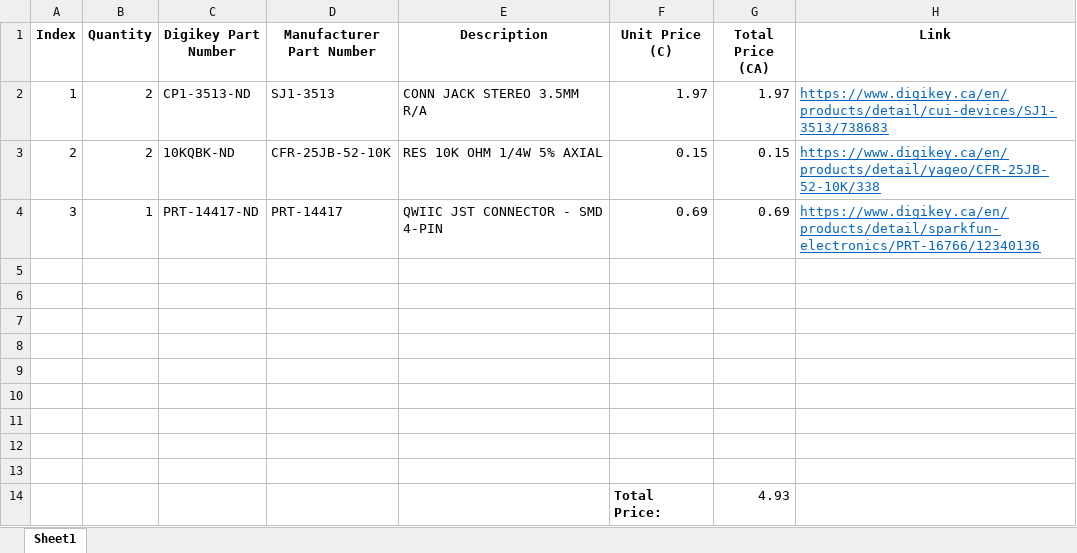
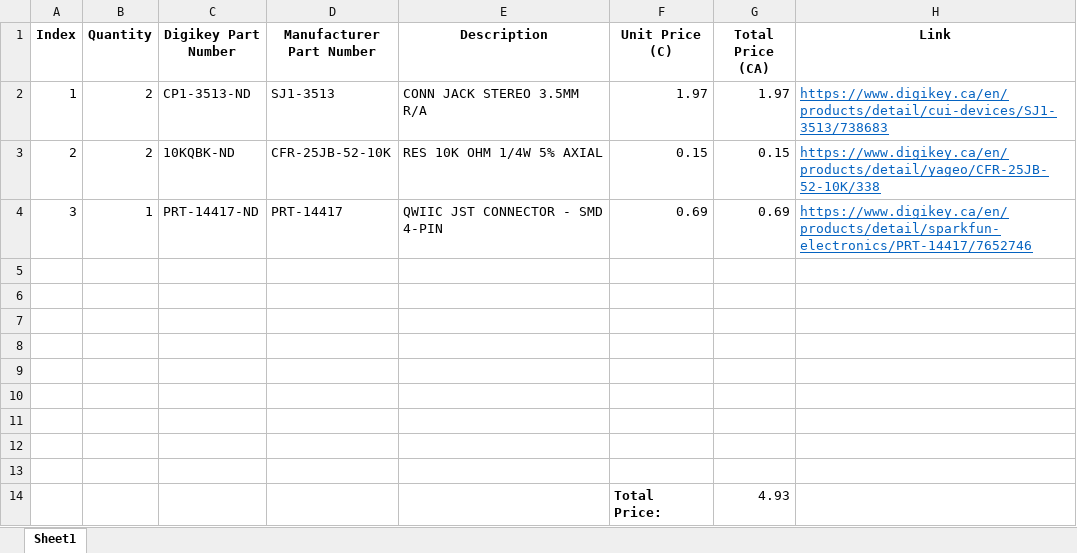
Before and after one commit to milador/Qwiic-Adaptive-Switch, an Excel workbook: Components/Qwiic_Adaptive_Switch_BOM.xlsx, sheet Sheet1, drawn as a sheet; values as stored, in another font and other column widths than the file's, no borders; the diff names each change by its address in the sheet, - before the commit and + after, or states it on an @@ line.

Commit message:
Updated part list

```diff
--- a/Components/Qwiic_Adaptive_Switch_BOM.xlsx (sheet Sheet1)
+++ b/Components/Qwiic_Adaptive_Switch_BOM.xlsx (sheet Sheet1)
-H4 (Link): https://www.digikey.ca/en/products/detail/sparkfun-electronics/PRT-16766/12340136
+H4 (Link): https://www.digikey.ca/en/products/detail/sparkfun-electronics/PRT-14417/7652746
```
Also changed, not shown: 1 other file.
